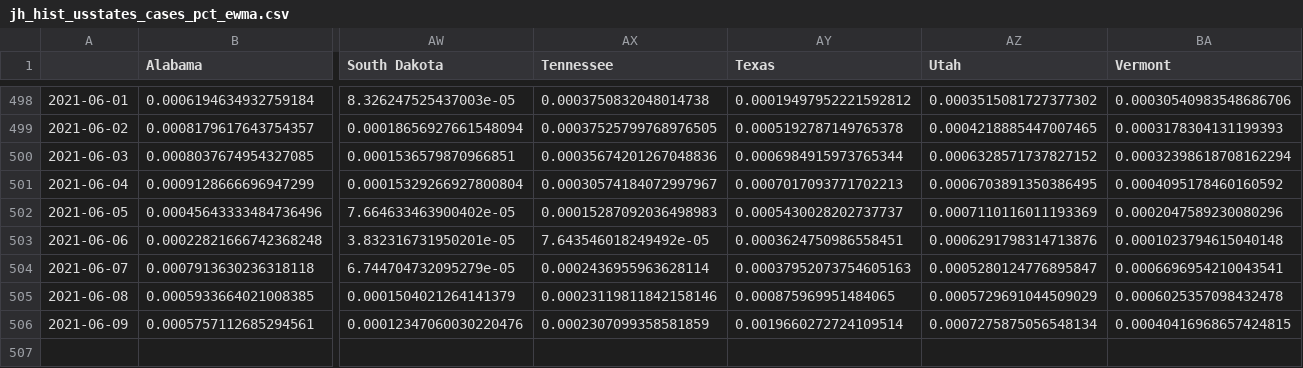
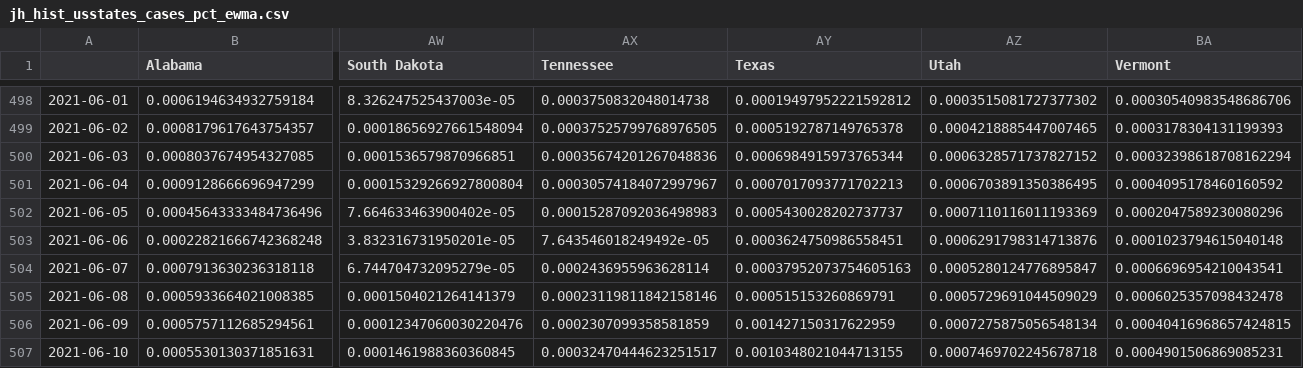
Before and after one commit to BrianLDev/Covid19_Analytics, a CSV file: Datasets/JH/jh_hist_usstates_cases_pct_ewma.csv, drawn as a sheet; only a part is shown, gaps mark what is left out; rows hold the shown columns only; the diff names each change by its address in the sheet, - before the commit and + after, or states it on an @@ line.

```diff
--- a/Datasets/JH/jh_hist_usstates_cases_pct_ewma.csv
+++ b/Datasets/JH/jh_hist_usstates_cases_pct_ewma.csv
-AY505 (Texas): 0.000875969951484065
+AY505 (Texas): 0.000515153260869791
-AY506 (Texas): 0.0019660272724109514
+AY506 (Texas): 0.001427150317622959
+row 507: 2021-06-10 | 0.0005530130371851631 | 0.0001461988360360845 | 0.00032470444623251517 | 0.0010348021044713155 | 0.0007469702245678718 | 0.0004901506869085231
```
Also changed, not shown: Datasets/JH/jh_hist_countries_cases.csv, Datasets/JH/jh_hist_countries_deaths.csv, 18 other files.
